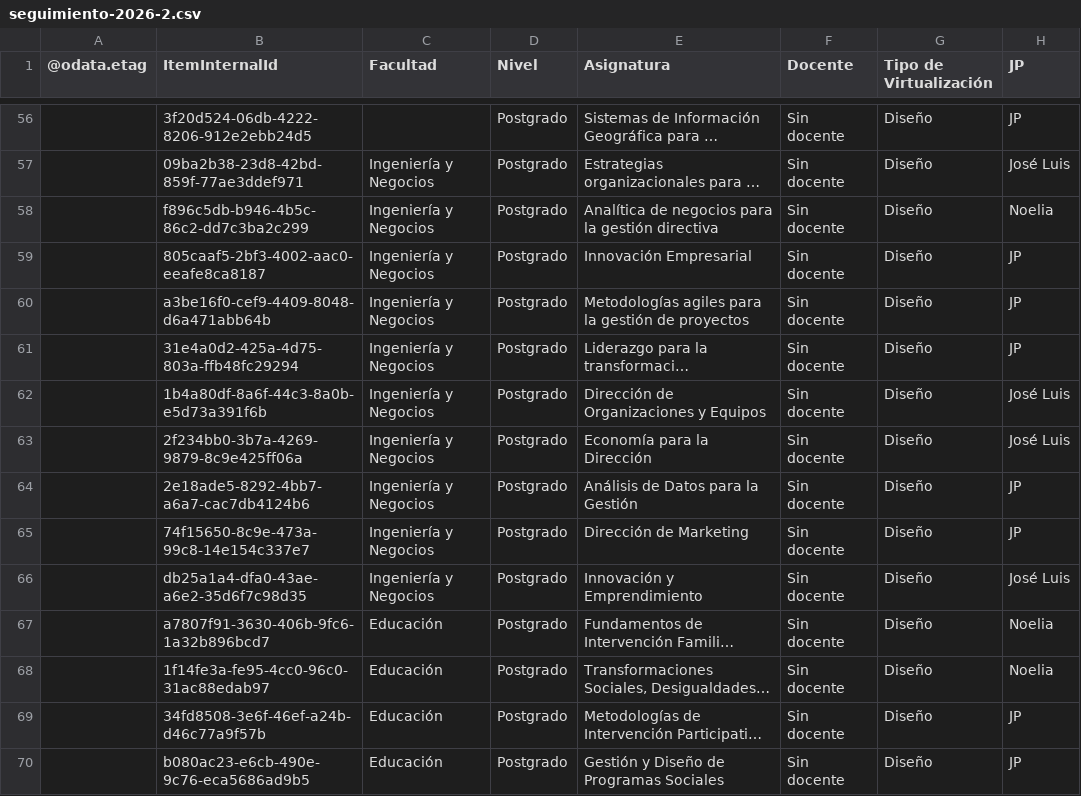
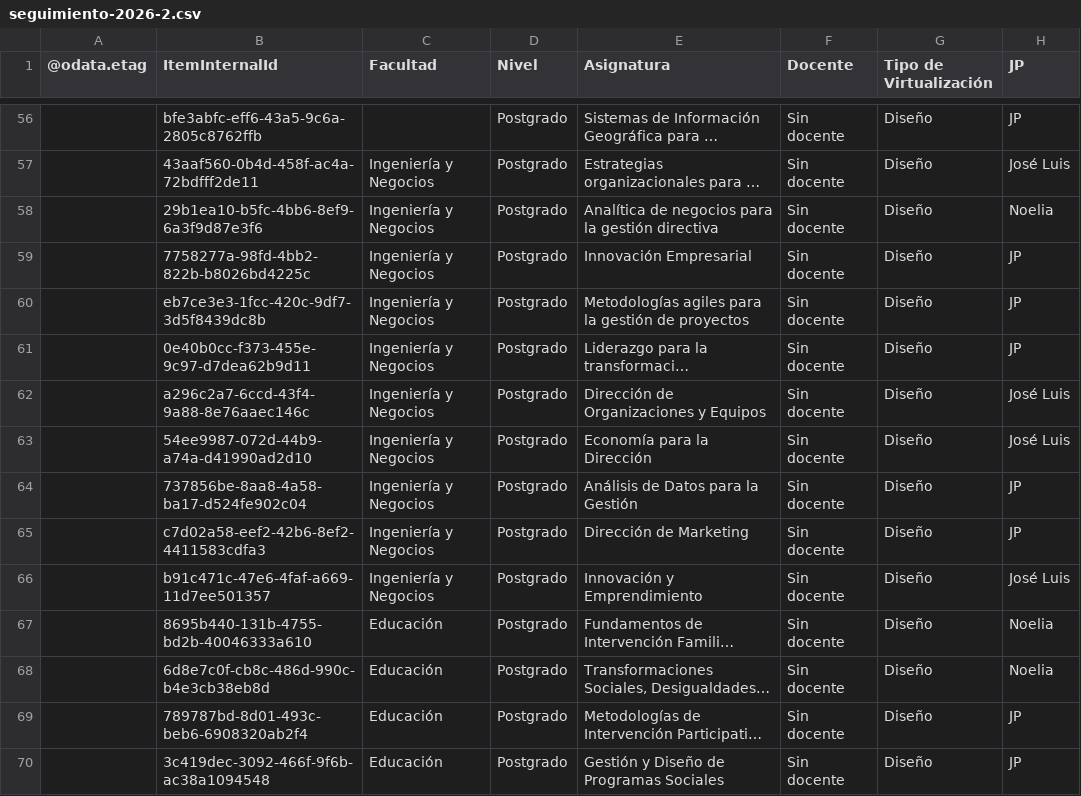
Before and after one commit to joseluissalazar81-spec/Seguimiento-proyecto-2026-2, a CSV file: data/seguimiento-2026-2.csv, drawn as a sheet; only a part is shown, gaps mark what is left out; long unchanged cells end in …; the diff covers the shown part only; the diff names each change by its address in the sheet, - before the commit and + after, or states it on an @@ line.

```diff
--- a/data/seguimiento-2026-2.csv
+++ b/data/seguimiento-2026-2.csv
-B56 (ItemInternalId): 3f20d524-06db-4222-8206-912e2ebb24d5
+B56 (ItemInternalId): bfe3abfc-eff6-43a5-9c6a-2805c8762ffb
-B57 (ItemInternalId): 09ba2b38-23d8-42bd-859f-77ae3ddef971
+B57 (ItemInternalId): 43aaf560-0b4d-458f-ac4a-72bdfff2de11
-B58 (ItemInternalId): f896c5db-b946-4b5c-86c2-dd7c3ba2c299
+B58 (ItemInternalId): 29b1ea10-b5fc-4bb6-8ef9-6a3f9d87e3f6
-B59 (ItemInternalId): 805caaf5-2bf3-4002-aac0-eeafe8ca8187
+B59 (ItemInternalId): 7758277a-98fd-4bb2-822b-b8026bd4225c
-B60 (ItemInternalId): a3be16f0-cef9-4409-8048-d6a471abb64b
+B60 (ItemInternalId): eb7ce3e3-1fcc-420c-9df7-3d5f8439dc8b
-B61 (ItemInternalId): 31e4a0d2-425a-4d75-803a-ffb48fc29294
+B61 (ItemInternalId): 0e40b0cc-f373-455e-9c97-d7dea62b9d11
-B62 (ItemInternalId): 1b4a80df-8a6f-44c3-8a0b-e5d73a391f6b
+B62 (ItemInternalId): a296c2a7-6ccd-43f4-9a88-8e76aaec146c
-B63 (ItemInternalId): 2f234bb0-3b7a-4269-9879-8c9e425ff06a
+B63 (ItemInternalId): 54ee9987-072d-44b9-a74a-d41990ad2d10
-B64 (ItemInternalId): 2e18ade5-8292-4bb7-a6a7-cac7db4124b6
+B64 (ItemInternalId): 737856be-8aa8-4a58-ba17-d524fe902c04
-B65 (ItemInternalId): 74f15650-8c9e-473a-99c8-14e154c337e7
+B65 (ItemInternalId): c7d02a58-eef2-42b6-8ef2-4411583cdfa3
-B66 (ItemInternalId): db25a1a4-dfa0-43ae-a6e2-35d6f7c98d35
+B66 (ItemInternalId): b91c471c-47e6-4faf-a669-11d7ee501357
-B67 (ItemInternalId): a7807f91-3630-406b-9fc6-1a32b896bcd7
+B67 (ItemInternalId): 8695b440-131b-4755-bd2b-40046333a610
-B68 (ItemInternalId): 1f14fe3a-fe95-4cc0-96c0-31ac88edab97
+B68 (ItemInternalId): 6d8e7c0f-cb8c-486d-990c-b4e3cb38eb8d
-B69 (ItemInternalId): 34fd8508-3e6f-46ef-a24b-d46c77a9f57b
+B69 (ItemInternalId): 789787bd-8d01-493c-beb6-6908320ab2f4
-B70 (ItemInternalId): b080ac23-e6cb-490e-9c76-eca5686ad9b5
+B70 (ItemInternalId): 3c419dec-3092-466f-9f6b-ac38a1094548
```
Also changed, not shown: 54 edited cells elsewhere in this file.
